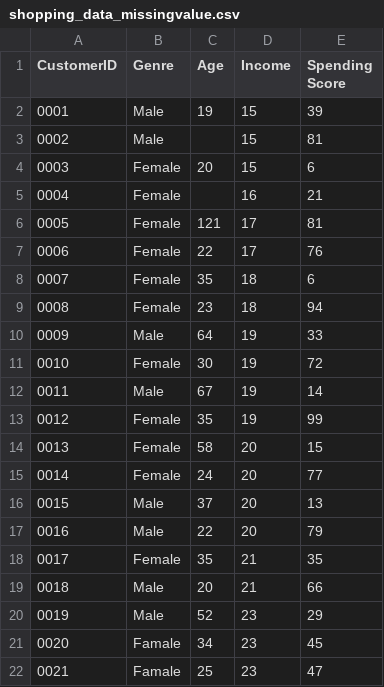
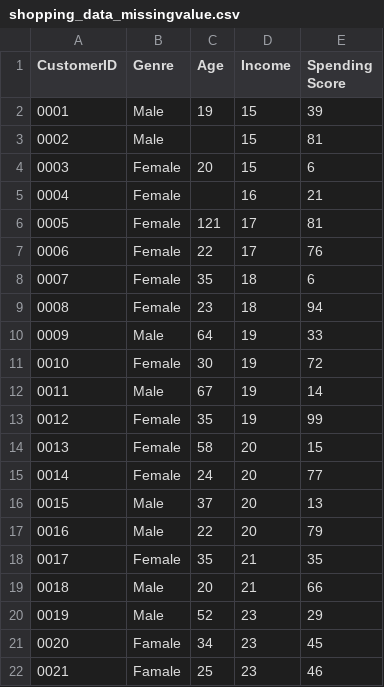
Before and after one commit to yuliapratiwi169/Statistika_Dataset, a CSV file: shopping_data_missingvalue.csv, drawn as a sheet.

Commit message:
Update shopping_data_missingvalue.csv

```diff
--- a/shopping_data_missingvalue.csv
+++ b/shopping_data_missingvalue.csv
@@ -21,2 +21,2 @@ CustomerID,Genre,Age,Income ,Spending Score
 0020,Famale,34,23,45
-0021,Famale,25,23,47
+0021,Famale,25,23,46
```
